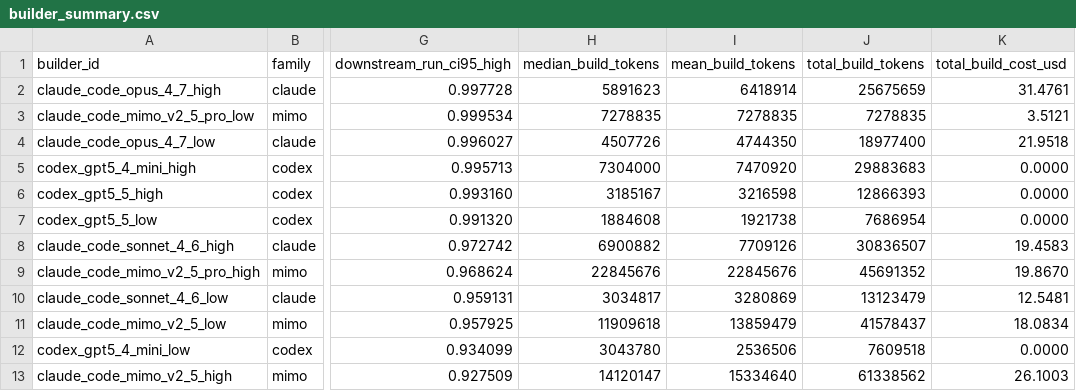
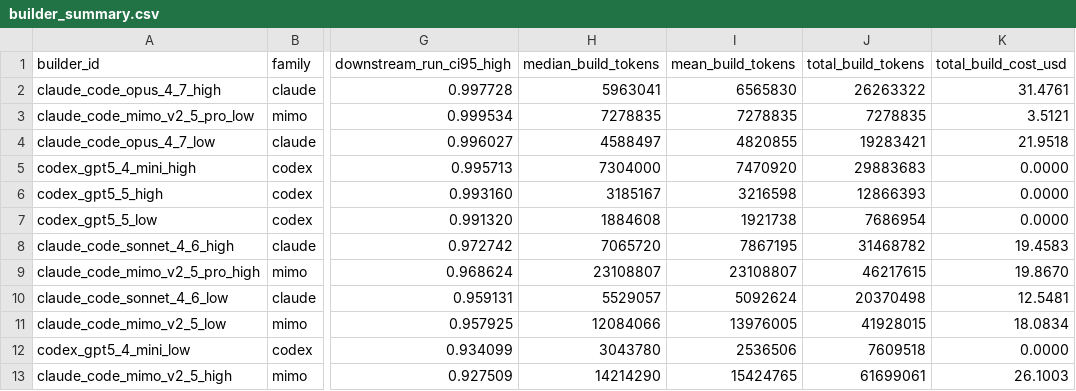
Before and after one commit to JacobLinCool/Build-and-Find, a CSV file: runs_release/reports/eandd_final/builder_summary.csv, drawn as a sheet; only a part is shown, gaps mark what is left out; the diff names each change by its address in the sheet, - before the commit and + after, or states it on an @@ line.

```diff
--- a/runs_release/reports/eandd_final/builder_summary.csv
+++ b/runs_release/reports/eandd_final/builder_summary.csv
-H2 (median_build_tokens): 5891623
+H2 (median_build_tokens): 5963041
-I2 (mean_build_tokens): 6418914
+I2 (mean_build_tokens): 6565830
-J2 (total_build_tokens): 25675659
+J2 (total_build_tokens): 26263322
-H4 (median_build_tokens): 4507726
+H4 (median_build_tokens): 4588497
-I4 (mean_build_tokens): 4744350
+I4 (mean_build_tokens): 4820855
-J4 (total_build_tokens): 18977400
+J4 (total_build_tokens): 19283421
-H8 (median_build_tokens): 6900882
+H8 (median_build_tokens): 7065720
-I8 (mean_build_tokens): 7709126
+I8 (mean_build_tokens): 7867195
-J8 (total_build_tokens): 30836507
+J8 (total_build_tokens): 31468782
-H9 (median_build_tokens): 22845676
+H9 (median_build_tokens): 23108807
-I9 (mean_build_tokens): 22845676
+I9 (mean_build_tokens): 23108807
-J9 (total_build_tokens): 45691352
+J9 (total_build_tokens): 46217615
-H10 (median_build_tokens): 3034817
+H10 (median_build_tokens): 5529057
-I10 (mean_build_tokens): 3280869
+I10 (mean_build_tokens): 5092624
-J10 (total_build_tokens): 13123479
+J10 (total_build_tokens): 20370498
-H11 (median_build_tokens): 11909618
+H11 (median_build_tokens): 12084066
-I11 (mean_build_tokens): 13859479
+I11 (mean_build_tokens): 13976005
-J11 (total_build_tokens): 41578437
+J11 (total_build_tokens): 41928015
-H13 (median_build_tokens): 14120147
+H13 (median_build_tokens): 14214290
-I13 (mean_build_tokens): 15334640
+I13 (mean_build_tokens): 15424765
-J13 (total_build_tokens): 61338562
+J13 (total_build_tokens): 61699061
```
Also changed, not shown: runs_release/reports/eandd_final/control_exclusions/finder_calibration.csv, runs_release/reports/eandd_final/control_exclusions/finder_selection.csv, 23 other files.
